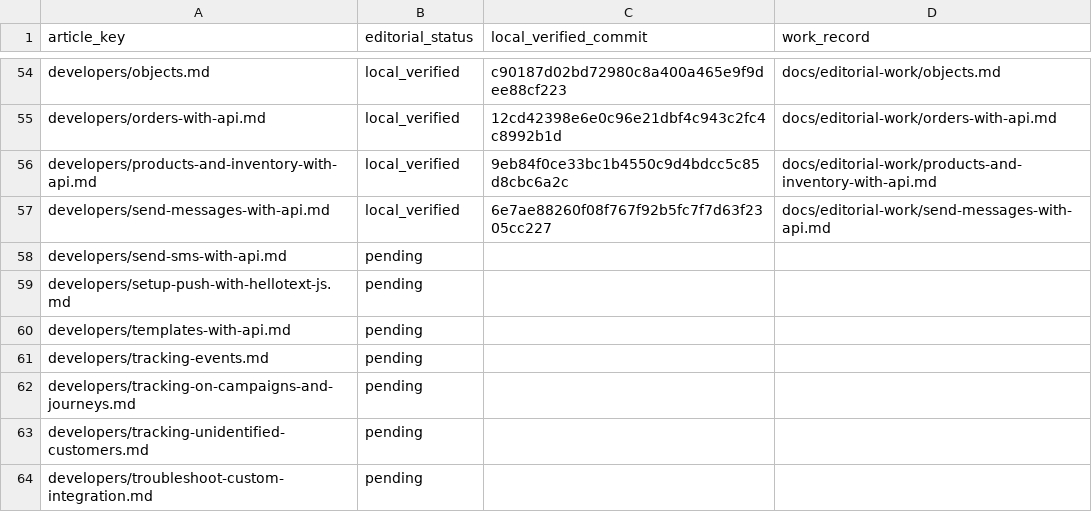
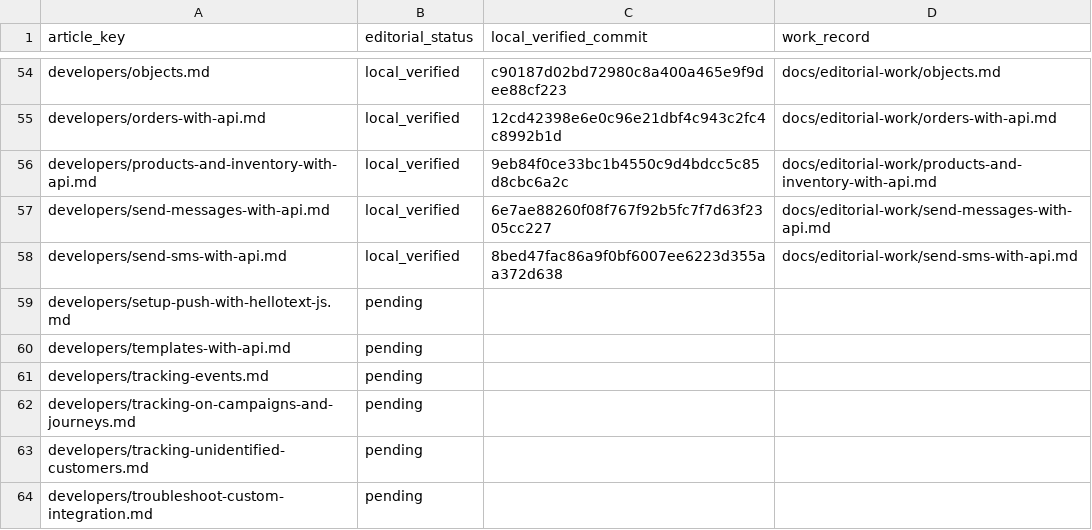
Before and after one commit to hellotext/help, a CSV file: docs/editorial-work/progress.csv, drawn as a sheet; only a part is shown, gaps mark what is left out.

Commit message:
Record SMS API content verifier and reconciled ledger

```diff
--- a/docs/editorial-work/progress.csv
+++ b/docs/editorial-work/progress.csv
@@ -57,3 +57,3 @@ developers/products-and-inventory-with-api.md,local_verified,9eb84f0ce33bc1b4550
 developers/send-messages-with-api.md,local_verified,6e7ae88260f08f767f92b5fc7f7d63f2305cc227,docs/editorial-work/send-messages-with-api.md
-developers/send-sms-with-api.md,pending,,
+developers/send-sms-with-api.md,local_verified,8bed47fac86a9f0bf6007ee6223d355aa372d638,docs/editorial-work/send-sms-with-api.md
 developers/setup-push-with-hellotext-js.md,pending,,
```
Also changed, not shown: 2 other files.
